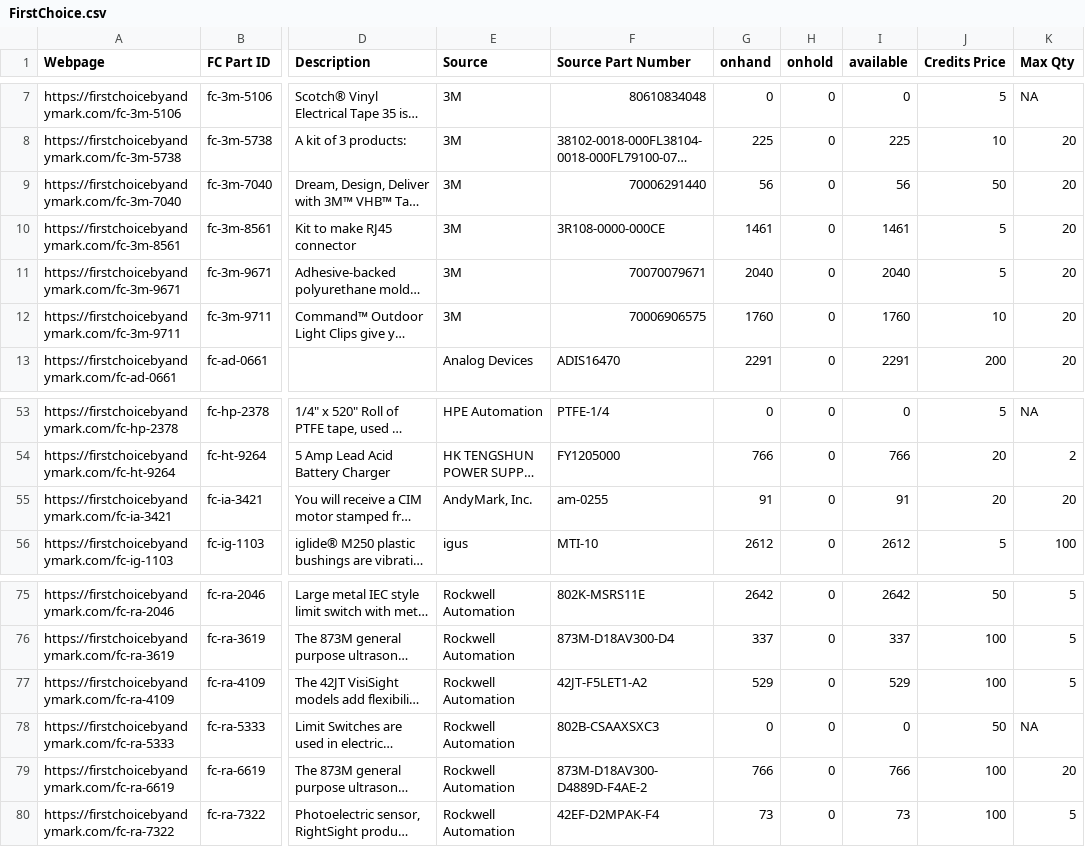
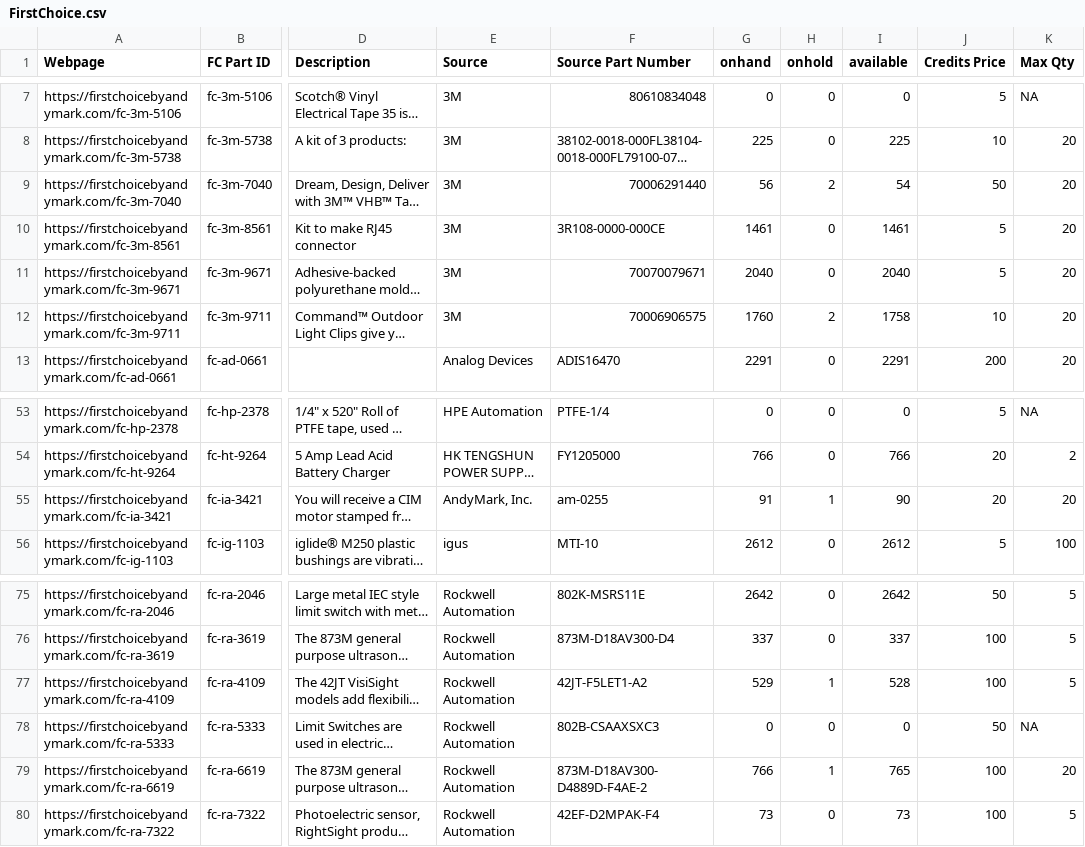
Before and after one commit to TechplexEngineer/FIRSTChoiceScanner, a CSV file: FirstChoice.csv, drawn as a sheet; only a part is shown, gaps mark what is left out; long unchanged cells end in …; the diff names each change by its address in the sheet, - before the commit and + after, or states it on an @@ line.

```diff
--- a/FirstChoice.csv
+++ b/FirstChoice.csv
-H9 (onhold): 0
+H9 (onhold): 2
-I9 (available): 56
+I9 (available): 54
-H12 (onhold): 0
+H12 (onhold): 2
-I12 (available): 1760
+I12 (available): 1758
-H55 (onhold): 0
+H55 (onhold): 1
-I55 (available): 91
+I55 (available): 90
-H77 (onhold): 0
+H77 (onhold): 1
-I77 (available): 529
+I77 (available): 528
-H79 (onhold): 0
+H79 (onhold): 1
-I79 (available): 766
+I79 (available): 765
```
